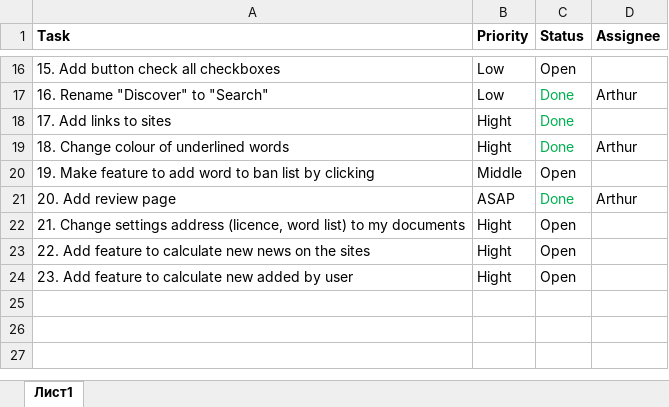
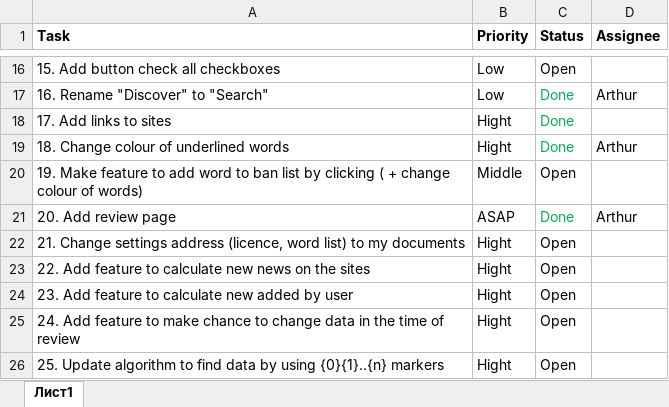
Before and after one commit to DoctorSoft/GS_SERCHER, an Excel workbook: Documentation/TaskList.xlsx, sheet Лист1, drawn as a sheet; only a part is shown, gaps mark what is left out; values as stored, in another font and other column widths than the file's, no borders; the diff names each change by its address in the sheet, - before the commit and + after, or states it on an @@ line.

```diff
--- a/Documentation/TaskList.xlsx (sheet Лист1)
+++ b/Documentation/TaskList.xlsx (sheet Лист1)
-A20 (Task): …by clicking
+A20 (Task): …by clicking ( + change colour of words)
+row 25: 24. Add feature to make chance to change data in the time of review | Hight | Open
+row 26: 25. Update algorithm to find data by using {0}{1}..{n} markers | Hight | Open
```
Also changed, not shown: 16 other files.
